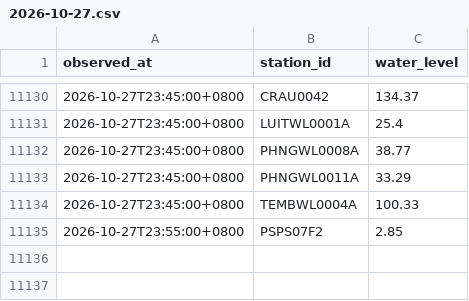
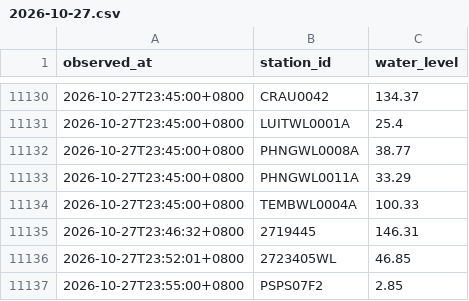
Before and after one commit to Anthonyfiz/malaysia-flood-watch, a CSV file: data/history/2026-10-27.csv, drawn as a sheet; only a part is shown, gaps mark what is left out.

```diff
--- a/data/history/2026-10-27.csv
+++ b/data/history/2026-10-27.csv
@@ -11134,2 +11134,4 @@ observed_at,station_id,water_level
 2026-10-27T23:45:00+0800,TEMBWL0004A,100.33
+2026-10-27T23:46:32+0800,2719445,146.31
+2026-10-27T23:52:01+0800,2723405WL,46.85
 2026-10-27T23:55:00+0800,PSPS07F2,2.85
```
Also changed, not shown: data/runs.csv, 4 other files.
